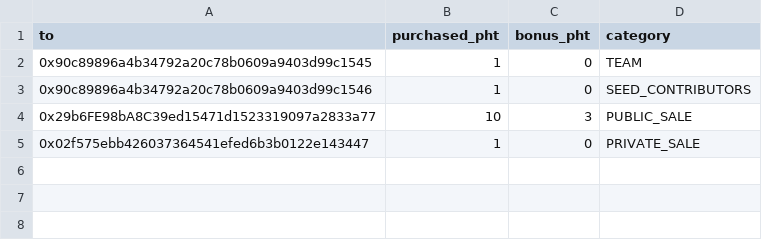
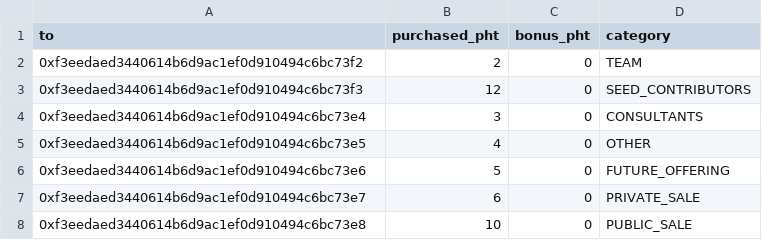
Before and after one commit to lightstreams-network/tge, a CSV file: src/distribution.csv, drawn as a sheet.

```diff
--- a/src/distribution.csv
+++ b/src/distribution.csv
@@ -1,5 +1,8 @@
 to,purchased_pht,bonus_pht,category
-0x90c89896a4b34792a20c78b0609a9403d99c1545,1,0,TEAM
-0x90c89896a4b34792a20c78b0609a9403d99c1546,1,0,SEED_CONTRIBUTORS
-0x29b6FE98bA8C39ed15471d1523319097a2833a77,10,3,PUBLIC_SALE
-0x02f575ebb426037364541efed6b3b0122e143447,1,0,PRIVATE_SALE
+0xf3eedaed3440614b6d9ac1ef0d910494c6bc73f2,2,0,TEAM
+0xf3eedaed3440614b6d9ac1ef0d910494c6bc73f3,12,0,SEED_CONTRIBUTORS
+0xf3eedaed3440614b6d9ac1ef0d910494c6bc73e4,3,0,CONSULTANTS
+0xf3eedaed3440614b6d9ac1ef0d910494c6bc73e5,4,0,OTHER
+0xf3eedaed3440614b6d9ac1ef0d910494c6bc73e6,5,0,FUTURE_OFFERING
+0xf3eedaed3440614b6d9ac1ef0d910494c6bc73e7,6,0,PRIVATE_SALE
+0xf3eedaed3440614b6d9ac1ef0d910494c6bc73e8,10,0,PUBLIC_SALE
```
Also changed, not shown: 1 other file.
